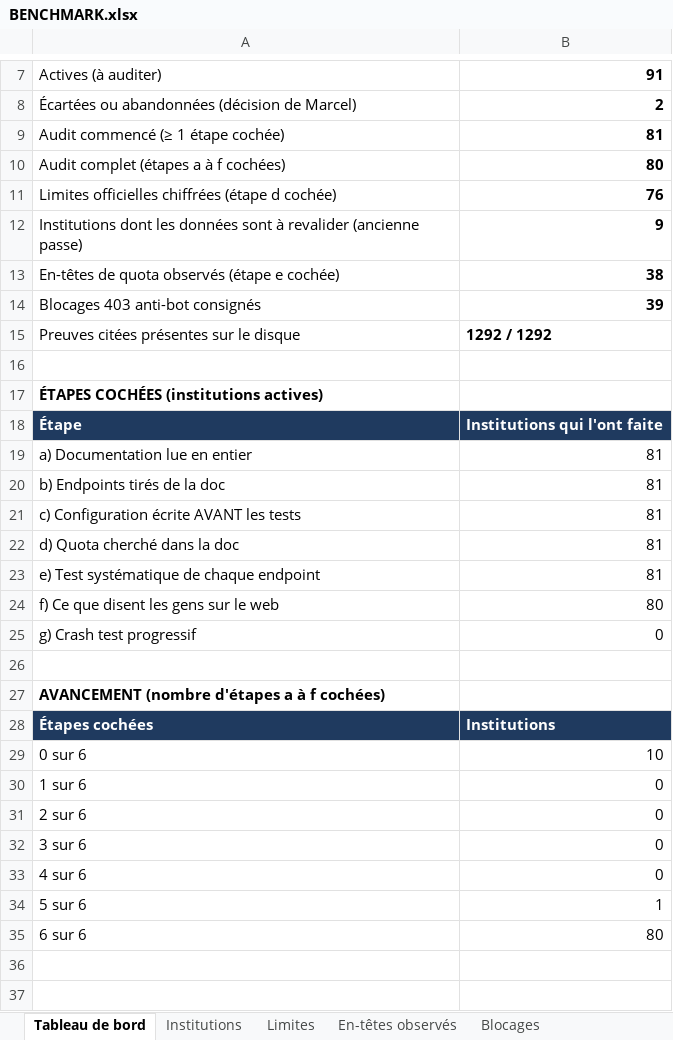
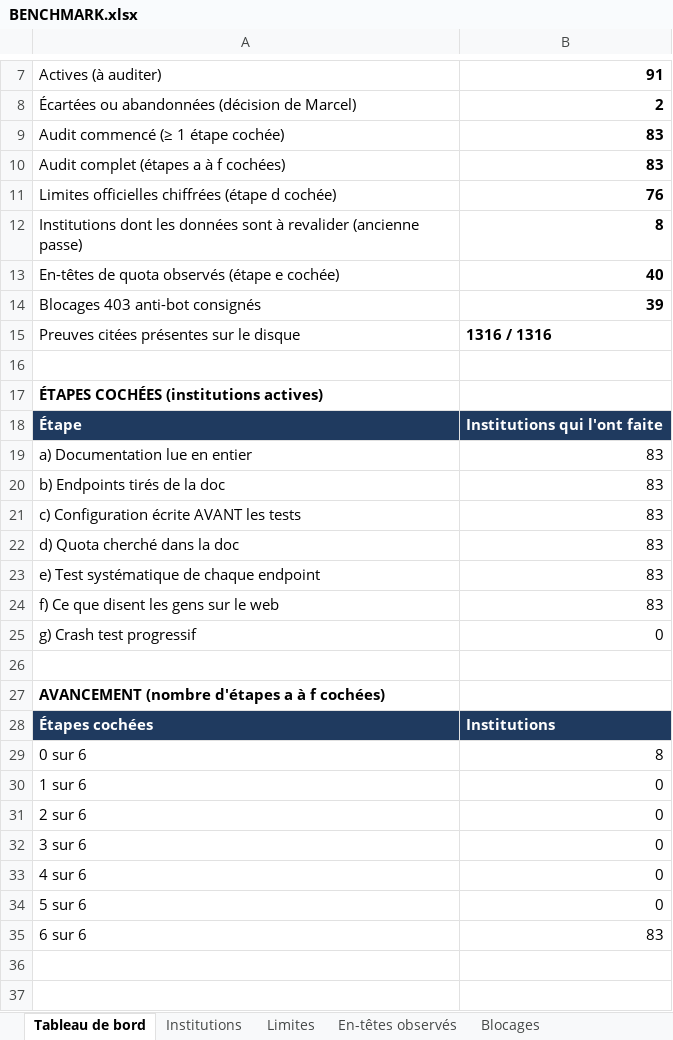
Before and after one commit to maribakulj/Veille-API-IIIF, an Excel workbook: BENCHMARK.xlsx, sheet Tableau de bord, drawn as a sheet; only a part is shown, gaps mark what is left out; values as stored, in another font and other column widths than the file's, no borders; charts and pictures not drawn; the diff covers the shown part only; the diff names each change by its address in the sheet, - before the commit and + after, or states it on an @@ line.

```diff
--- a/BENCHMARK.xlsx (sheet Tableau de bord)
+++ b/BENCHMARK.xlsx (sheet Tableau de bord)
-B9: 81
+B9: 83
-B10: 80
+B10: 83
-B12: 9
+B12: 8
-B13: 38
+B13: 40
-B15: 1292 / 1292
+B15: 1316 / 1316
-B19:B23: 81
+B19:B23: 83
-B24: 80
+B24: 83
-B29: 10
+B29: 8
-B34: 1
+B34: 0
-B35: 80
+B35: 83
```
Also changed, not shown: 2 edited cells elsewhere in this sheet, sheet Preuves, sheet Web (étape f), sheet Sources, sheet Institutions, sheet Couverture, sheet Limites, 5 more sheets.
